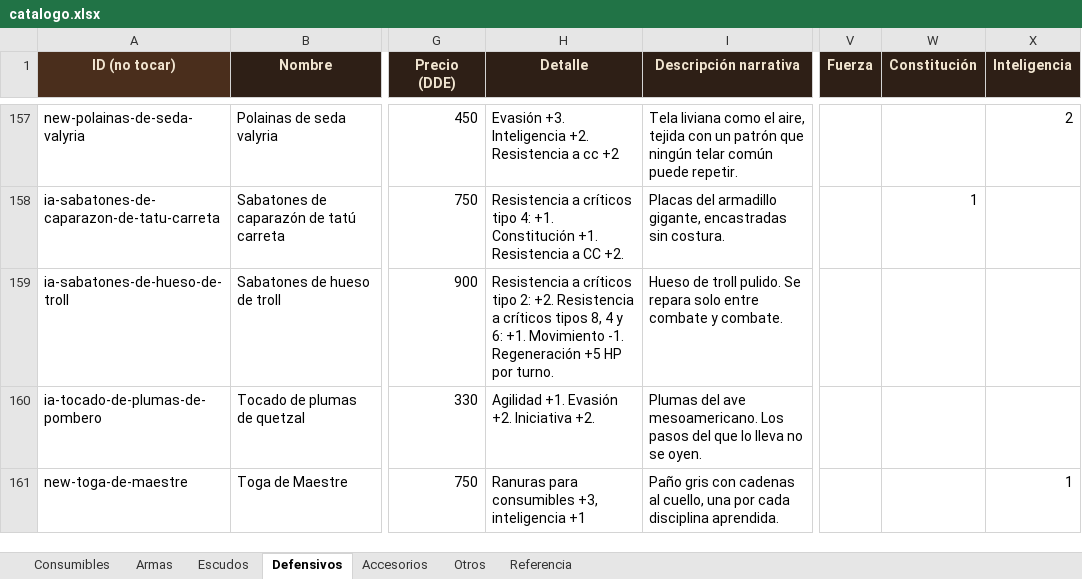
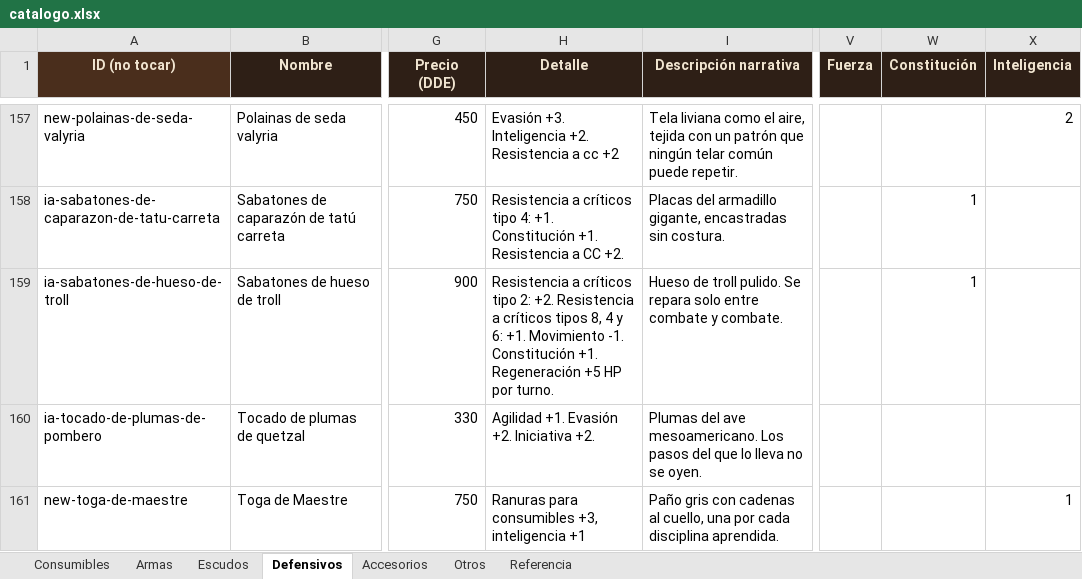
Before and after one commit to elsauloel/rolpintoista, an Excel workbook: assets/catalogo.xlsx, sheet Defensivos, drawn as a sheet; only a part is shown, gaps mark what is left out; values as stored, in another font and other column widths than the file's, no borders; the diff names each change by its address in the sheet, - before the commit and + after, or states it on an @@ line.

Commit message:
Catálogo: Sabatones de hueso de troll suman Constitución +1

```diff
--- a/assets/catalogo.xlsx (sheet Defensivos)
+++ b/assets/catalogo.xlsx (sheet Defensivos)
-H159 (Detalle): …Movimiento -1. Regeneración +5…
+H159 (Detalle): …Movimiento -1. Constitución +1. Regeneración +5…
-W159 (Constitución): (empty)
+W159 (Constitución): 1
```
Also changed, not shown: 4 other files.
